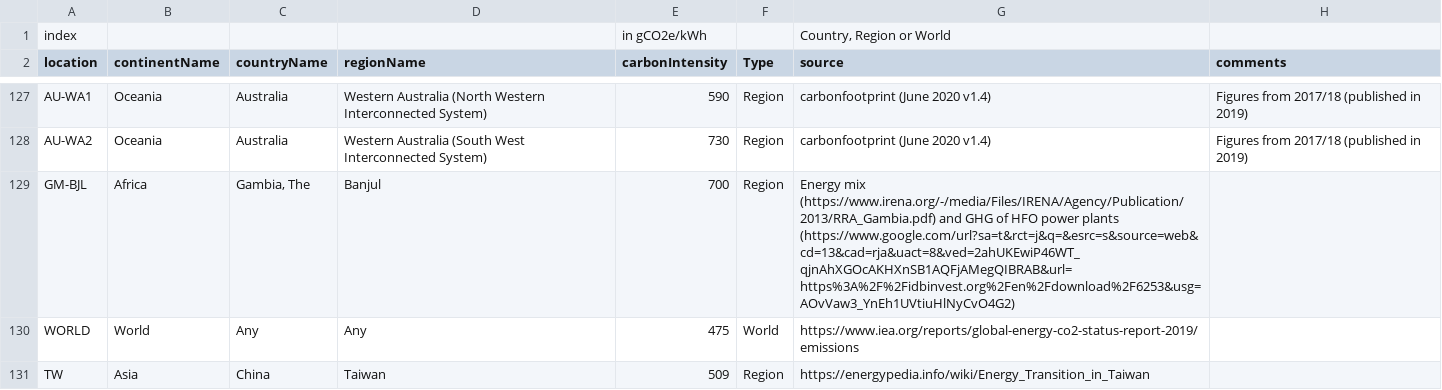
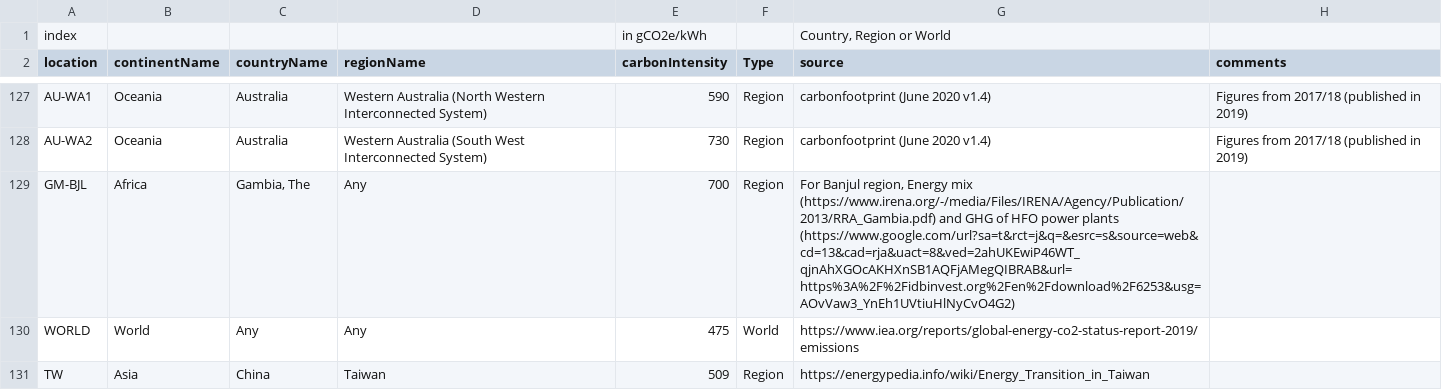
Before and after one commit to GreenAlgorithms/green-algorithms-tool, a CSV file: data/CI_aggregated.csv, drawn as a sheet; only a part is shown, gaps mark what is left out.

```diff
--- a/data/CI_aggregated.csv
+++ b/data/CI_aggregated.csv
@@ -128,3 +128,3 @@ AU-WA1,Oceania,Australia,Western Australia (North Western Interconnected System)
 AU-WA2,Oceania,Australia,Western Australia (South West Interconnected System),730,Region,carbonfootprint (June 2020 v1.4),Figures from 2017/18 (published in 2019)
-GM-BJL,Africa,"Gambia, The",Banjul,700,Region,Energy mix (https://www.irena.org/-/media/Files/IRENA/Agency/Publication/2013/RRA_Gambia.pdf) and GHG of HFO power plants (https://www.google.com/url?sa=t&rct=j&q=&esrc=s&source=web&cd=13&cad=rja&uact=8&ved=2ahUKEwiP46WT_qjnAhXGOcAKHXnSB1AQFjAMegQIBRAB&url=https%3A%2F%2Fidbinvest.org%2Fen%2Fdownload%2F6253&usg=AOvVaw3_YnEh1UVtiuHlNyCvO4G2),
+GM-BJL,Africa,"Gambia, The",Any,700,Region,"For Banjul region, Energy mix (https://www.irena.org/-/media/Files/IRENA/Agency/Publication/2013/RRA_Gambia.pdf) and GHG of HFO power plants (https://www.google.com/url?sa=t&rct=j&q=&esrc=s&source=web&cd=13&cad=rja&uact=8&ved=2ahUKEwiP46WT_qjnAhXGOcAKHXnSB1AQFjAMegQIBRAB&url=https%3A%2F%2Fidbinvest.org%2Fen%2Fdownload%2F6253&usg=AOvVaw3_YnEh1UVtiuHlNyCvO4G2)",
 WORLD,World,Any,Any,475,World,https://www.iea.org/reports/global-energy-co2-status-report-2019/emissions,
```
Also changed, not shown: 2 other files.
